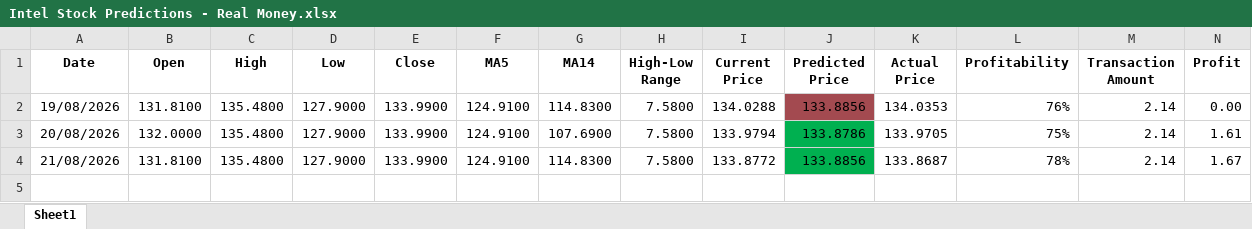
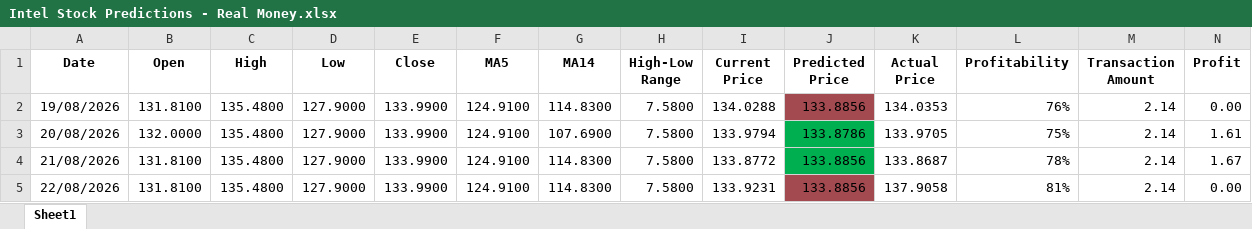
Before and after one commit to monay797/intel-daily-stock-price-prediction, an Excel workbook: outputs/predictions/Intel Stock Predictions - Real Money.xlsx, sheet Sheet1, drawn as a sheet; only a part is shown; values as stored, in another font and other column widths than the file's, no borders; rows hold the shown columns only; the diff names each change by its address in the sheet, - before the commit and + after, or states it on an @@ line.

Commit message:
chore(data): refresh real-money performance tracking datasheet

```diff
--- a/outputs/predictions/Intel Stock Predictions - Real Money.xlsx (sheet Sheet1)
+++ b/outputs/predictions/Intel Stock Predictions - Real Money.xlsx (sheet Sheet1)
+row 5: 22/08/2026 | 131.8100 | 135.4800 | 127.9000 | 133.9900 | 124.9100 | 114.8300 | 7.5800 | 133.9231 | 133.8856 | 137.9058 | 81% | 2.14 | 0.00
```
